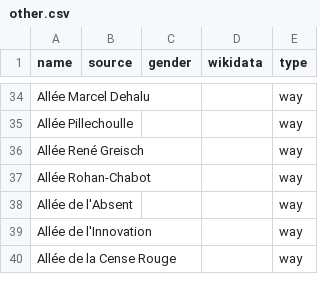
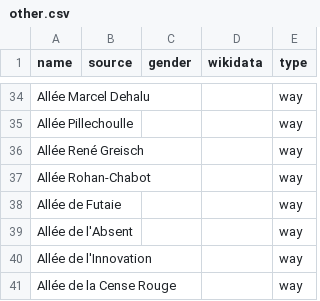
Before and after one commit to EqualStreetNames/equalstreetnames-liege, a CSV file: data/other.csv, drawn as a sheet; only a part is shown, gaps mark what is left out; the diff names each change by its address in the sheet, - before the commit and + after, or states it on an @@ line.

```diff
--- a/data/other.csv
+++ b/data/other.csv
+row 38: Allée de Futaie |  |  |  | way
```
Also changed, not shown: 3 other files.
